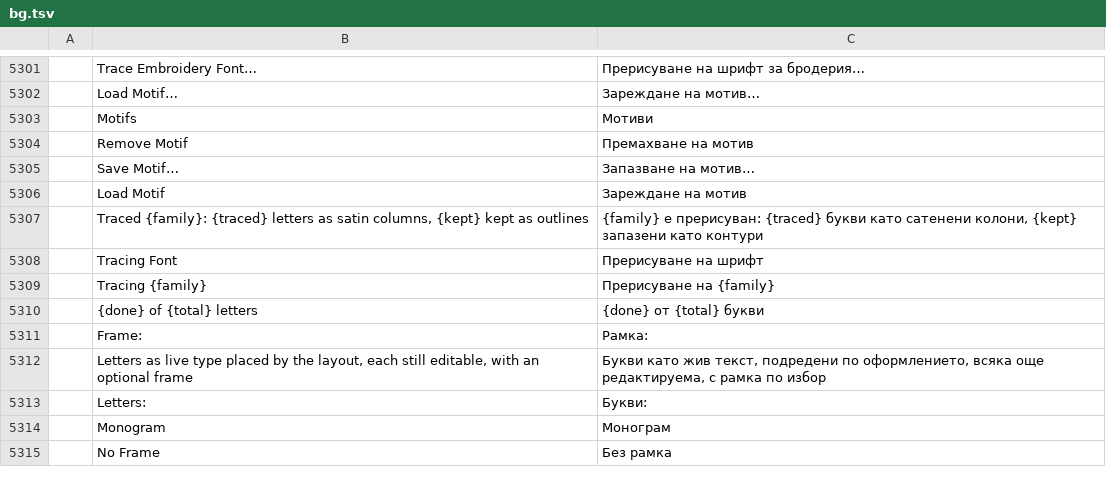
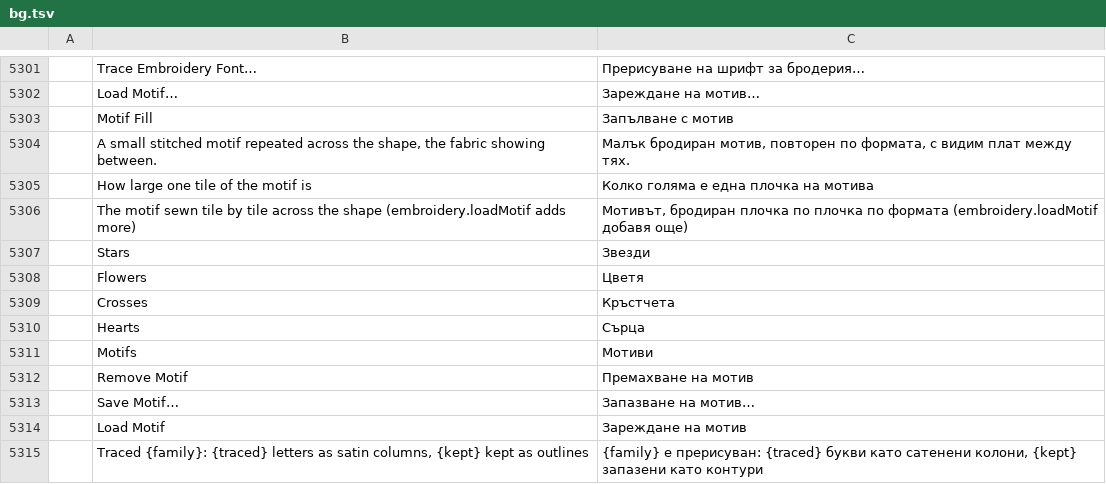
Before and after one commit to KellyMurphy/vectorcraft, a TSV file: crates/ui-egui/src/i18n/bg.tsv, drawn as a sheet; only a part is shown, gaps mark what is left out; the shorter side is filled out with more unchanged rows; the diff names each change by its address in the sheet, - before the commit and + after, or states it on an @@ line.

```diff
--- a/crates/ui-egui/src/i18n/bg.tsv
+++ b/crates/ui-egui/src/i18n/bg.tsv
+row 5303:  | Motif Fill | Запълване с мотив
+row 5304:  | A small stitched motif repeated across the shape, the fabric showing between. | Малък бродиран мотив, повторен по формата, с видим плат между тях.
+row 5305:  | How large one tile of the motif is | Колко голяма е една плочка на мотива
+row 5306:  | The motif sewn tile by tile across the shape (embroidery.loadMotif adds more) | Мотивът, бродиран плочка по плочка по формата (embroidery.loadMotif добавя още)
+row 5307:  | Stars | Звезди
+row 5308:  | Flowers | Цветя
+row 5309:  | Crosses | Кръстчета
+row 5310:  | Hearts | Сърца
```
Also changed, not shown: crates/ui-egui/src/i18n/el.tsv, crates/ui-egui/src/i18n/ja.tsv, 39 other files.
